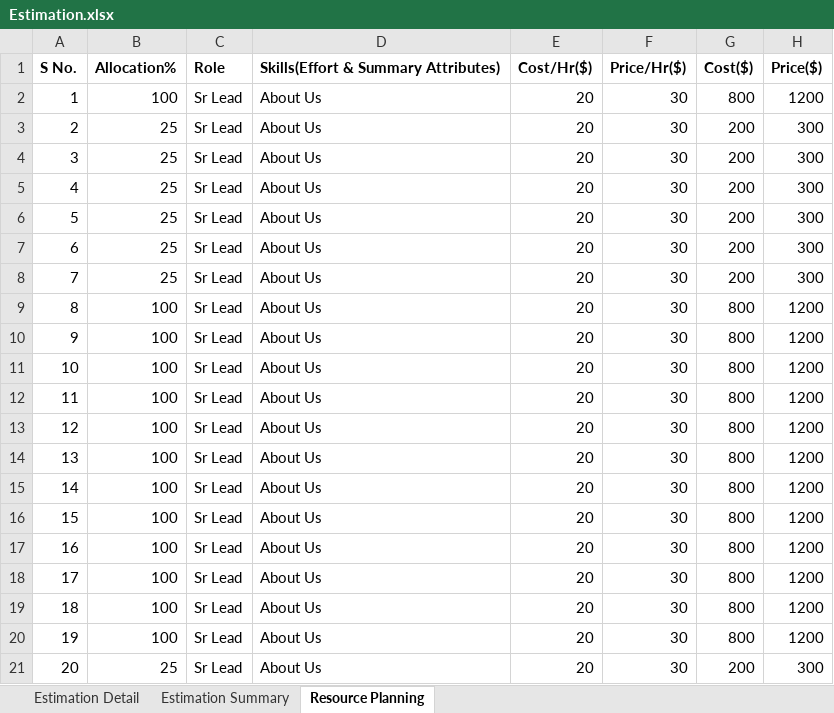
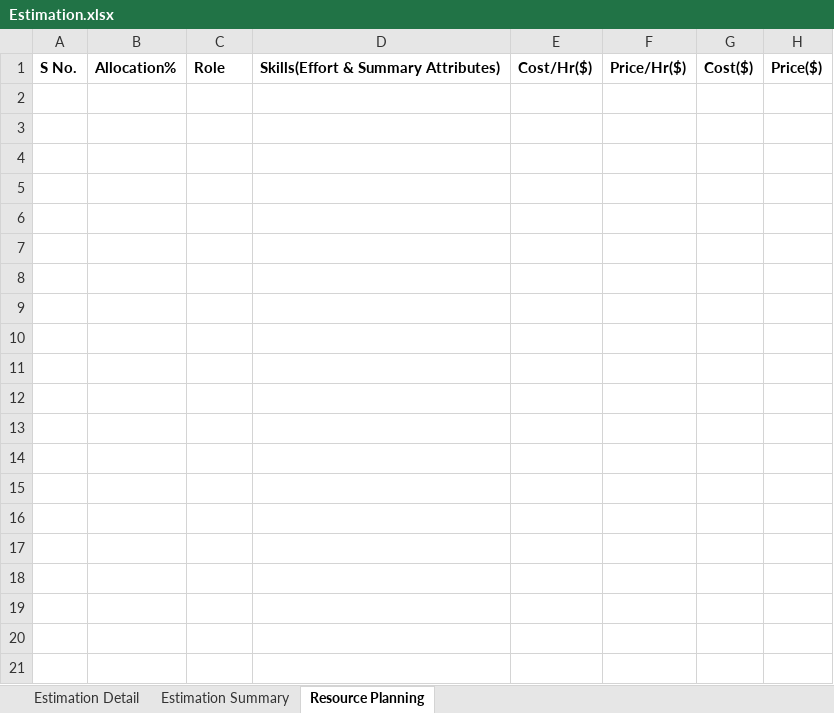
Before and after one commit to tusharvashist/EstimationTool, an Excel workbook: backend/report/Estimation.xlsx, sheet Resource Planning, drawn as a sheet; only a part is shown; values as stored, in another font and other column widths than the file's, no borders; the diff covers the shown part only; the diff names each change by its address in the sheet, - before the commit and + after, or states it on an @@ line.

```diff
--- a/backend/report/Estimation.xlsx (sheet Resource Planning)
+++ b/backend/report/Estimation.xlsx (sheet Resource Planning)
-row 2: 1 | 100 | Sr Lead | About Us | 20 | 30 | 800 | 1200
-row 3: 2 | 25 | Sr Lead | About Us | 20 | 30 | 200 | 300
-row 4: 3 | 25 | Sr Lead | About Us | 20 | 30 | 200 | 300
-row 5: 4 | 25 | Sr Lead | About Us | 20 | 30 | 200 | 300
-row 6: 5 | 25 | Sr Lead | About Us | 20 | 30 | 200 | 300
-row 7: 6 | 25 | Sr Lead | About Us | 20 | 30 | 200 | 300
-row 8: 7 | 25 | Sr Lead | About Us | 20 | 30 | 200 | 300
-row 9: 8 | 100 | Sr Lead | About Us | 20 | 30 | 800 | 1200
-row 10: 9 | 100 | Sr Lead | About Us | 20 | 30 | 800 | 1200
-row 11: 10 | 100 | Sr Lead | About Us | 20 | 30 | 800 | 1200
-row 12: 11 | 100 | Sr Lead | About Us | 20 | 30 | 800 | 1200
-row 13: 12 | 100 | Sr Lead | About Us | 20 | 30 | 800 | 1200
-row 14: 13 | 100 | Sr Lead | About Us | 20 | 30 | 800 | 1200
-row 15: 14 | 100 | Sr Lead | About Us | 20 | 30 | 800 | 1200
-row 16: 15 | 100 | Sr Lead | About Us | 20 | 30 | 800 | 1200
-row 17: 16 | 100 | Sr Lead | About Us | 20 | 30 | 800 | 1200
-row 18: 17 | 100 | Sr Lead | About Us | 20 | 30 | 800 | 1200
-row 19: 18 | 100 | Sr Lead | About Us | 20 | 30 | 800 | 1200
-row 20: 19 | 100 | Sr Lead | About Us | 20 | 30 | 800 | 1200
-row 21: 20 | 25 | Sr Lead | About Us | 20 | 30 | 200 | 300
```
Also changed, not shown: 12 removed rows elsewhere in this sheet, sheet Estimation Detail, sheet Estimation Summary, 7 other files.
